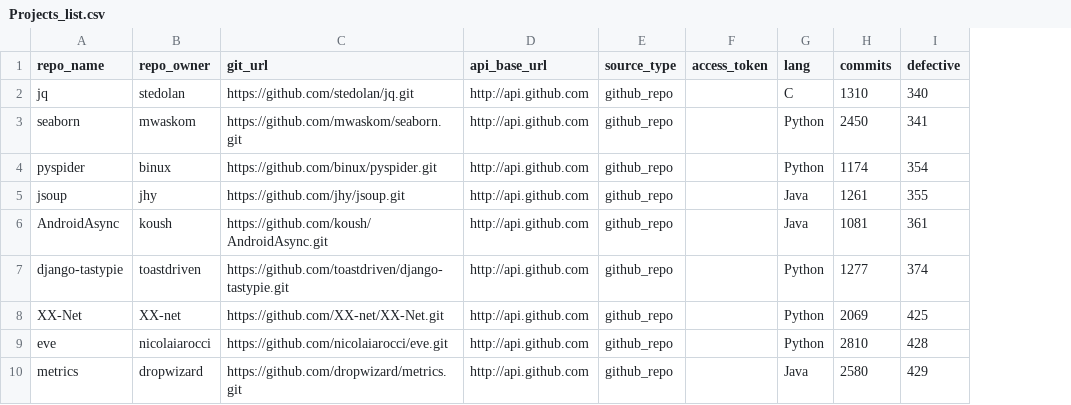
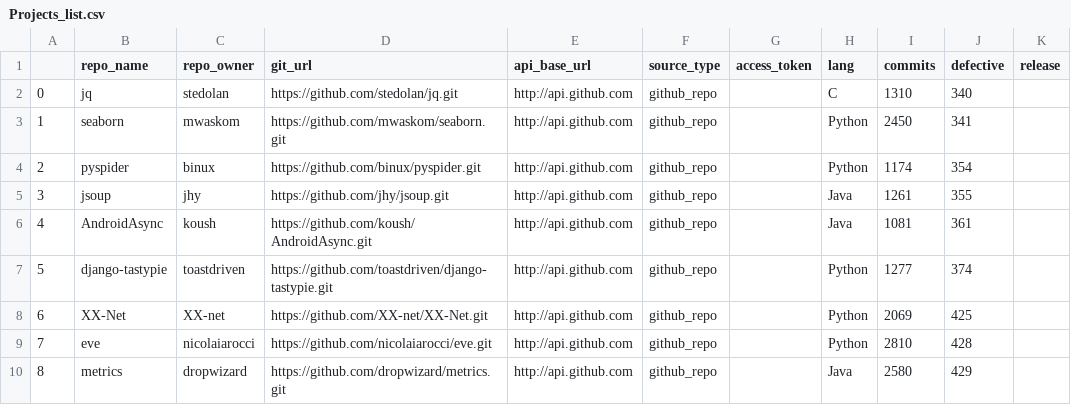
Before and after one commit to ai-se/Data_Miner, a CSV file: github/API_V3/Projects_list.csv, drawn as a sheet; only a part is shown; the diff names each change by its address in the sheet, - before the commit and + after, or states it on an @@ line.

```diff
--- a/github/API_V3/Projects_list.csv
+++ b/github/API_V3/Projects_list.csv
+column A, rows 2-10: 0 | 1 | 2 | 3 | 4 | 5 | 6 | 7 | 8
+column K (release), empty
```
Also changed, not shown: 12 other files.
